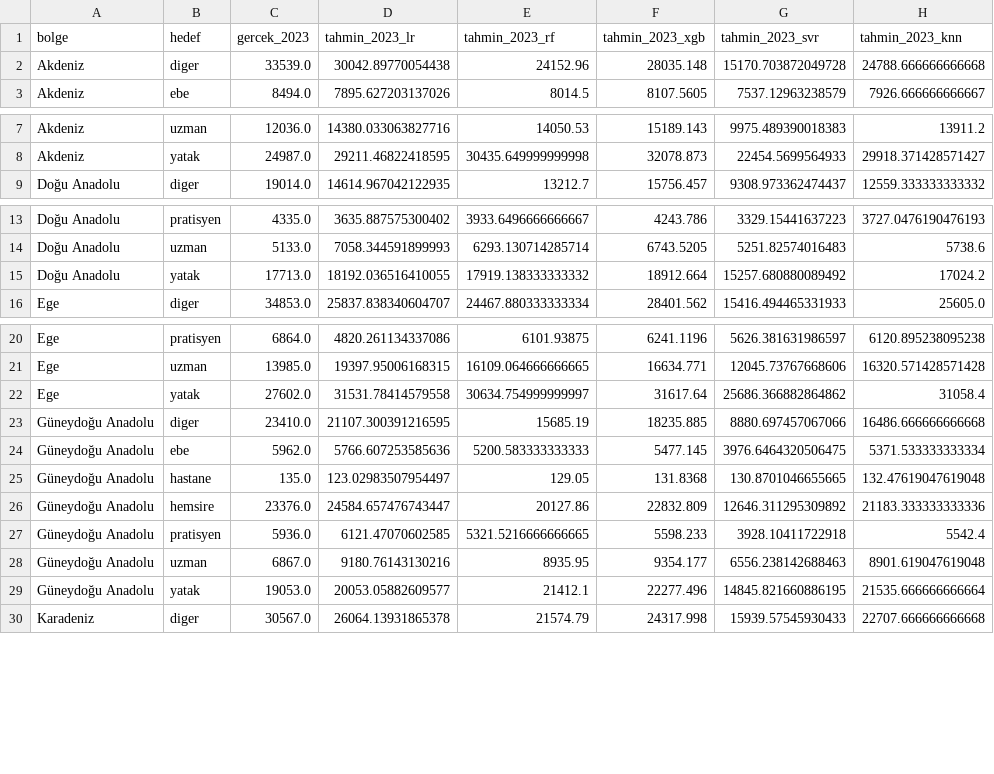
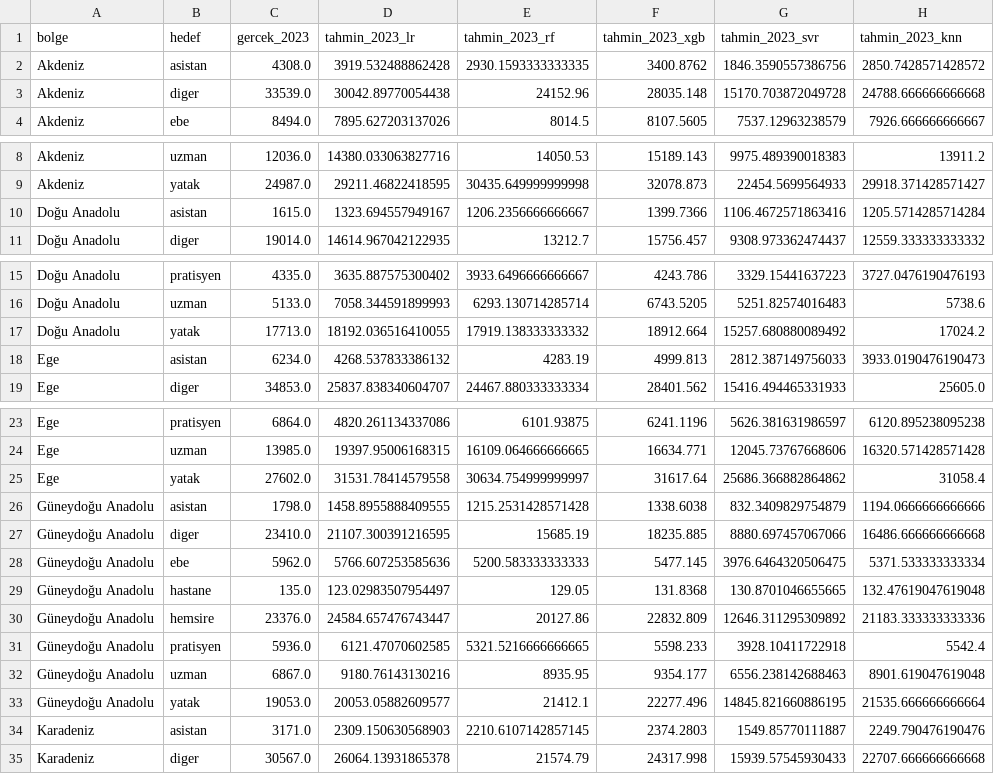
Before and after one commit to koksoybedirhan/saglik-personel-tahmini, a CSV file: veriler/model2023/model2/bolge_bazli_2023_tahmin5model.csv, drawn as a sheet; only a part is shown, gaps mark what is left out; the diff covers the shown part only; the diff names each change by its address in the sheet, - before the commit and + after, or states it on an @@ line.

```diff
--- a/veriler/model2023/model2/bolge_bazli_2023_tahmin5model.csv
+++ b/veriler/model2023/model2/bolge_bazli_2023_tahmin5model.csv
+row 2: Akdeniz | asistan | 4308.0 | 3919.532488862428 | 2930.1593333333335 | 3400.8762 | 1846.3590557386756 | 2850.7428571428572
+row 10: Doğu Anadolu | asistan | 1615.0 | 1323.694557949167 | 1206.2356666666667 | 1399.7366 | 1106.4672571863416 | 1205.5714285714284
+row 18: Ege | asistan | 6234.0 | 4268.537833386132 | 4283.19 | 4999.813 | 2812.387149756033 | 3933.0190476190473
+row 26: Güneydoğu Anadolu | asistan | 1798.0 | 1458.8955888409555 | 1215.2531428571428 | 1338.6038 | 832.3409829754879 | 1194.0666666666666
+row 34: Karadeniz | asistan | 3171.0 | 2309.150630568903 | 2210.6107142857145 | 2374.2803 | 1549.85770111887 | 2249.790476190476
```
Also changed, not shown: 2 added rows elsewhere in this file, veriler/model2023/model2/bolge_tahmin_yuzdeler.csv, 27 other files.
